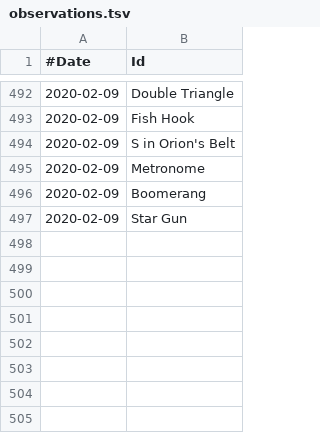
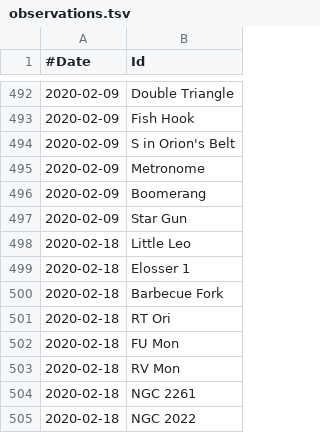
Before and after one commit to jonathanacross/astrodb, a TSV file: data/observations.tsv, drawn as a sheet; only a part is shown, gaps mark what is left out.

Commit message:
adding obeservations for 2020-02-18

```diff
--- a/data/observations.tsv
+++ b/data/observations.tsv
@@ -497 +497,9 @@
 2020-02-09	Star Gun
+2020-02-18	Little Leo
+2020-02-18	Elosser 1
+2020-02-18	Barbecue Fork
+2020-02-18	RT Ori
+2020-02-18	FU Mon
+2020-02-18	RV Mon
+2020-02-18	NGC 2261
+2020-02-18	NGC 2022
```
